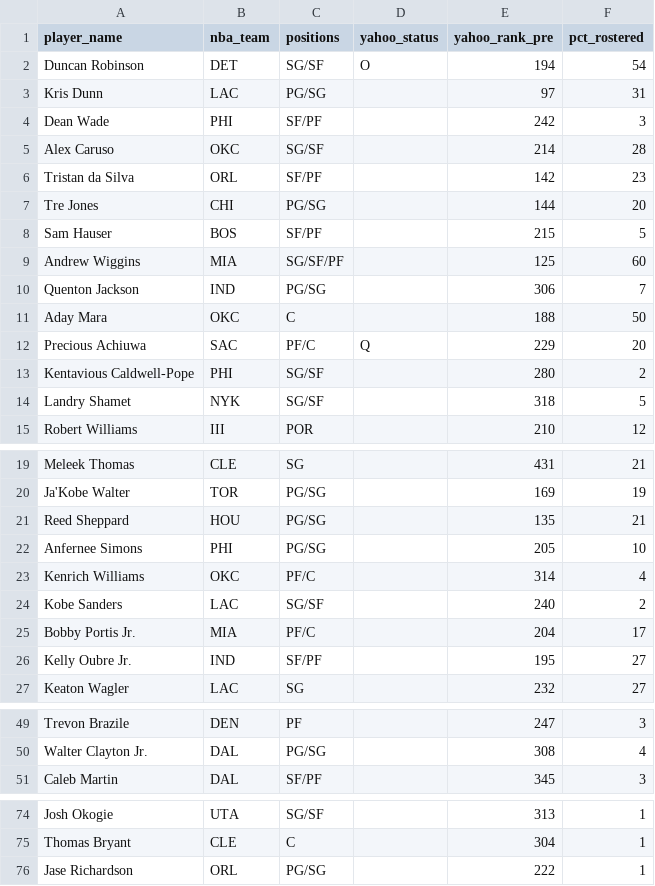
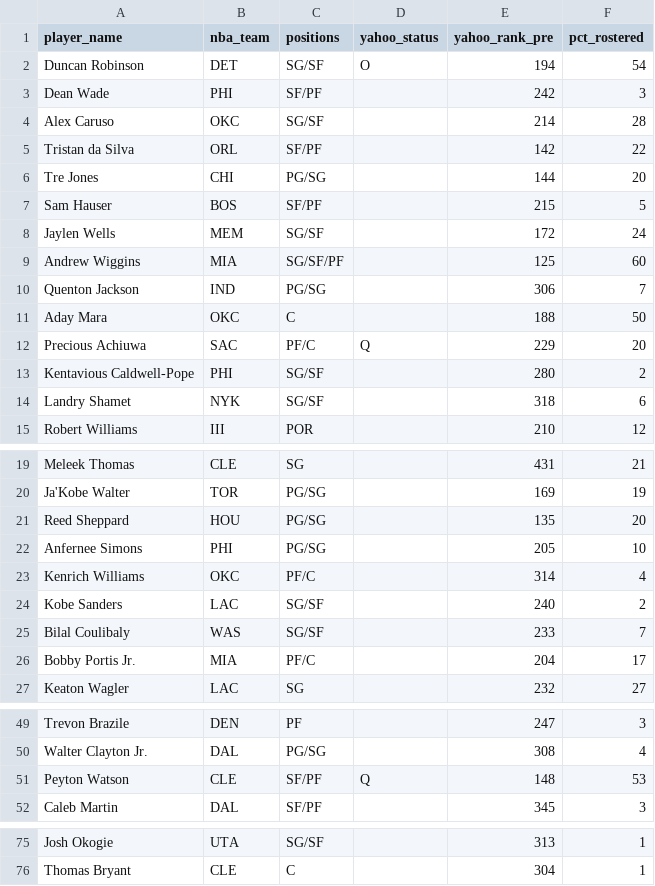
Before and after one commit to chamberneezy/fantasy, a CSV file: data/season/free_agents.csv, drawn as a sheet; only a part is shown, gaps mark what is left out.

```diff
--- a/data/season/free_agents.csv
+++ b/data/season/free_agents.csv
@@ -2,8 +2,8 @@ player_name,nba_team,positions,yahoo_status,yahoo_rank_pre,pct_rostered
 Duncan Robinson,DET,SG/SF,O,194,54
-Kris Dunn,LAC,PG/SG,,97,31
 Dean Wade,PHI,SF/PF,,242,3
 Alex Caruso,OKC,SG/SF,,214,28
-Tristan da Silva,ORL,SF/PF,,142,23
+Tristan da Silva,ORL,SF/PF,,142,22
 Tre Jones,CHI,PG/SG,,144,20
 Sam Hauser,BOS,SF/PF,,215,5
+Jaylen Wells,MEM,SG/SF,,172,24
 Andrew Wiggins,MIA,SG/SF/PF,,125,60
@@ -13,3 +13,3 @@ Precious Achiuwa,SAC,PF/C,Q,229,20
 Kentavious Caldwell-Pope,PHI,SG/SF,,280,2
-Landry Shamet,NYK,SG/SF,,318,5
+Landry Shamet,NYK,SG/SF,,318,6
 Robert Williams,III,POR,,210,12
@@ -20,3 +20,3 @@ Meleek Thomas,CLE,SG,,431,21
 Ja'Kobe Walter,TOR,PG/SG,,169,19
-Reed Sheppard,HOU,PG/SG,,135,21
+Reed Sheppard,HOU,PG/SG,,135,20
 Anfernee Simons,PHI,PG/SG,,205,10
@@ -24,4 +24,4 @@ Kenrich Williams,OKC,PF/C,,314,4
 Kobe Sanders,LAC,SG/SF,,240,2
+Bilal Coulibaly,WAS,SG/SF,,233,7
 Bobby Portis Jr.,MIA,PF/C,,204,17
-Kelly Oubre Jr.,IND,SF/PF,,195,27
 Keaton Wagler,LAC,SG,,232,27
@@ -50,2 +50,3 @@ Trevon Brazile,DEN,PF,,247,3
 Walter Clayton Jr.,DAL,PG/SG,,308,4
+Peyton Watson,CLE,SF/PF,Q,148,53
 Caleb Martin,DAL,SF/PF,,345,3
@@ -75,2 +76 @@ Josh Okogie,UTA,SG/SF,,313,1
 Thomas Bryant,CLE,C,,304,1
-Jase Richardson,ORL,PG/SG,,222,1
```
Also changed, not shown: data/season/league_rosters.csv.
